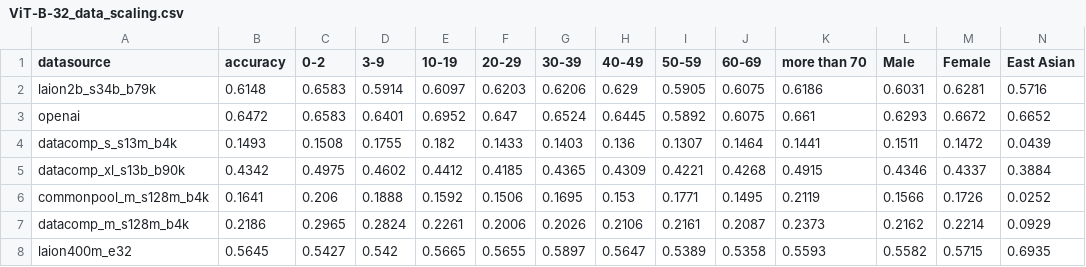
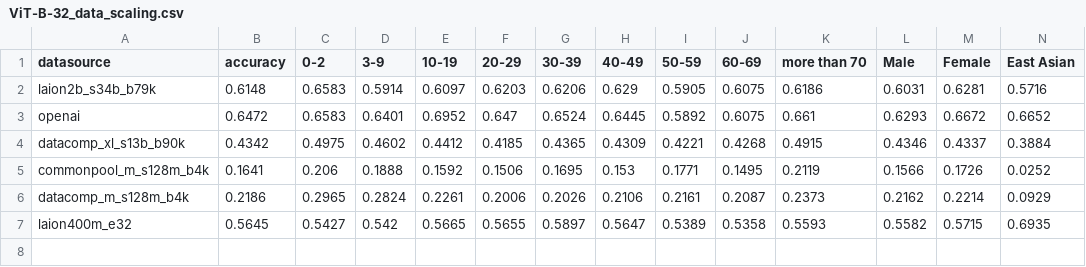
Before and after one commit to groovy-lizard/vlms_bias_explore, a CSV file: data/fairface/eda/Race_classification/age_race_gender/ViT-B-32_data_scaling.csv, drawn as a sheet; only a part is shown; rows hold the shown columns only; the diff names each change by its address in the sheet, - before the commit and + after, or states it on an @@ line.

```diff
--- a/data/fairface/eda/Race_classification/age_race_gender/ViT-B-32_data_scaling.csv
+++ b/data/fairface/eda/Race_classification/age_race_gender/ViT-B-32_data_scaling.csv
-row 4: datacomp_s_s13m_b4k | 0.1493 | 0.1508 | 0.1755 | 0.182 | 0.1433 | 0.1403 | 0.136 | 0.1307 | 0.1464 | 0.1441 | 0.1511 | 0.1472 | 0.0439
```
Also changed, not shown: data/fairface/eda/Race_classification/age_race_gender/ViT-B-16_top_k_analysis.csv, data/fairface/eda/Race_classification/age_race_gender/ViT-B-32_top_k_analysis.csv, 24 other files.
